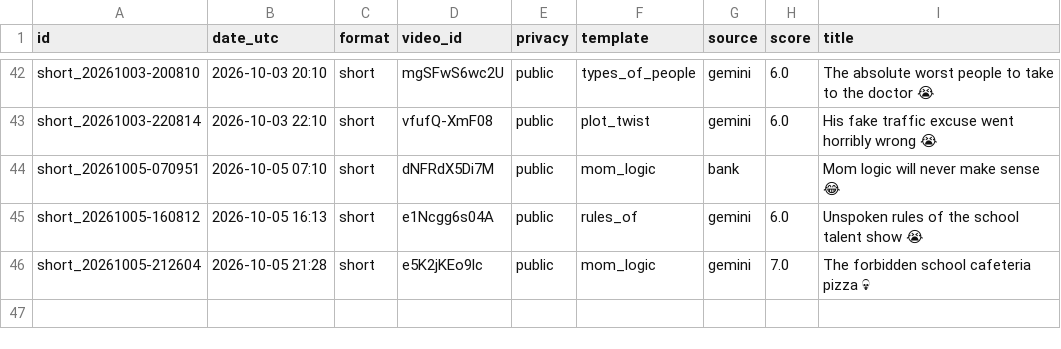
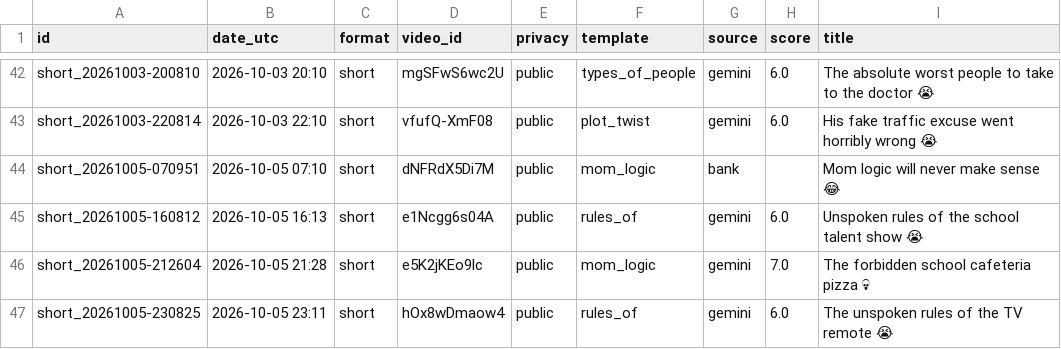
Before and after one commit to olgunkadirgulhan/dex-and-friends, a CSV file: published.csv, drawn as a sheet; only a part is shown, gaps mark what is left out.

Commit message:
video: 2026-10-05-2311

```diff
--- a/published.csv
+++ b/published.csv
@@ -46 +46,2 @@ short_20261005-160812,2026-10-05 16:13,short,e1Ncgg6s04A,public,rules_of,gemini,
 short_20261005-212604,2026-10-05 21:28,short,e5K2jKEo9lc,public,mom_logic,gemini,7.0,The forbidden school cafeteria pizza 💀
+short_20261005-230825,2026-10-05 23:11,short,hOx8wDmaow4,public,rules_of,gemini,6.0,The unspoken rules of the TV remote 😭
```
Also changed, not shown: 1 other file.
